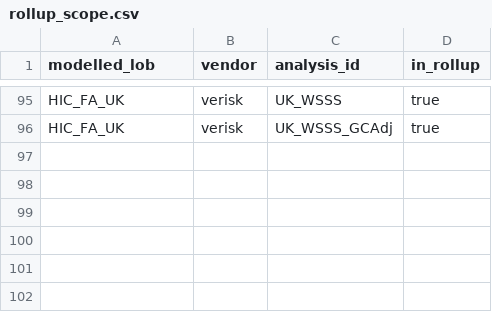
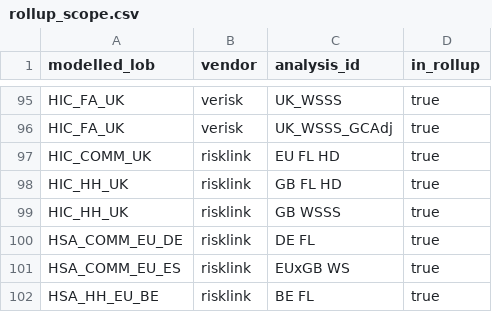
Before and after one commit to richardrh/rollup-dbt, a CSV file: data/seeds/business/rollup_scope.csv, drawn as a sheet; only a part is shown, gaps mark what is left out; the diff names each change by its address in the sheet, - before the commit and + after, or states it on an @@ line.

Commit message:
feat: zensical + auto seed discovery

```diff
--- a/data/seeds/business/rollup_scope.csv
+++ b/data/seeds/business/rollup_scope.csv
+row 97: HIC_COMM_UK | risklink | EU FL HD | true
+row 98: HIC_HH_UK | risklink | GB FL HD | true
+row 99: HIC_HH_UK | risklink | GB WSSS | true
+row 100: HSA_COMM_EU_DE | risklink | DE FL | true
+row 101: HSA_COMM_EU_ES | risklink | EUxGB WS | true
+row 102: HSA_HH_EU_BE | risklink | BE FL | true
```
Also changed, not shown: 8 other files.
